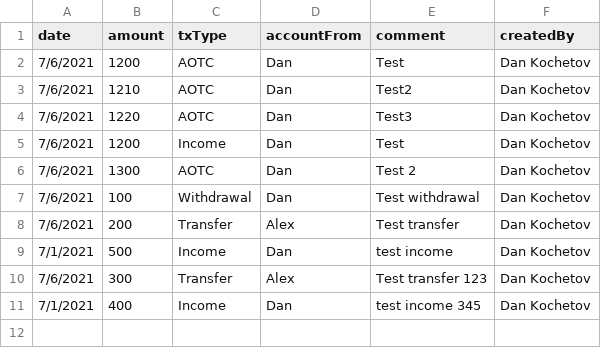
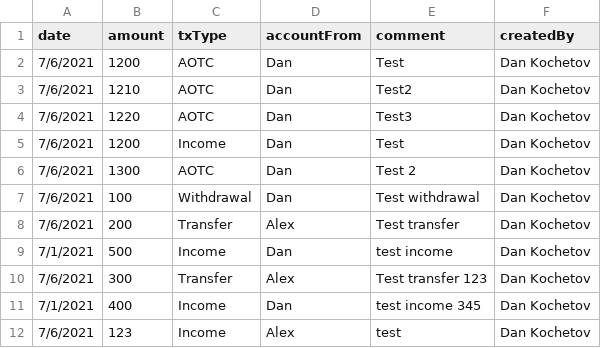
Before and after one commit to AlexBlokh/accounting-test, a CSV file: transactions.csv, drawn as a sheet; the diff names each change by its address in the sheet, - before the commit and + after, or states it on an @@ line.

Commit message:
Add 1 transaction

```diff
--- a/transactions.csv
+++ b/transactions.csv
+row 12: 7/6/2021 | 123 | Income | Alex | test | Dan Kochetov
```
